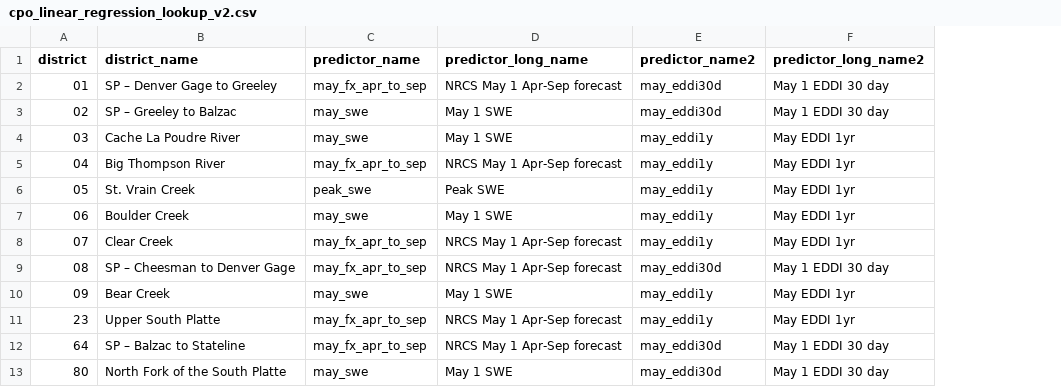
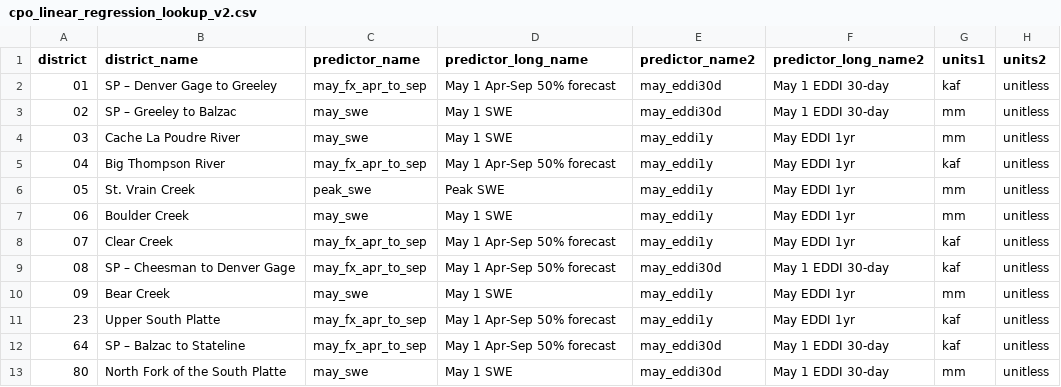
Before and after one commit to anguswg-ucsb/cpo_shiny, a CSV file: cpo_linear_regression_lookup_v2.csv, drawn as a sheet; the diff names each change by its address in the sheet, - before the commit and + after, or states it on an @@ line.

Commit message:
CHanged table text and other text on inputs panels, updated plots to use new year type data

```diff
--- a/cpo_linear_regression_lookup_v2.csv
+++ b/cpo_linear_regression_lookup_v2.csv
+column G (units1), rows 2-13: kaf | mm | mm | kaf | mm | mm | kaf | kaf | mm | kaf | kaf | mm
+column H (units2), rows 2-13: all unitless
-D2 (predictor_long_name): NRCS May 1 Apr-Sep forecast
+D2 (predictor_long_name): May 1 Apr-Sep 50% forecast
-F2:F3 (predictor_long_name2): May 1 EDDI 30 day
+F2:F3 (predictor_long_name2): May 1 EDDI 30-day
-D5 (predictor_long_name): NRCS May 1 Apr-Sep forecast
+D5 (predictor_long_name): May 1 Apr-Sep 50% forecast
-D8:D9 (predictor_long_name): NRCS May 1 Apr-Sep forecast
+D8:D9 (predictor_long_name): May 1 Apr-Sep 50% forecast
-F9 (predictor_long_name2): May 1 EDDI 30 day
+F9 (predictor_long_name2): May 1 EDDI 30-day
-D11:D12 (predictor_long_name): NRCS May 1 Apr-Sep forecast
+D11:D12 (predictor_long_name): May 1 Apr-Sep 50% forecast
-F12:F13 (predictor_long_name2): May 1 EDDI 30 day
+F12:F13 (predictor_long_name2): May 1 EDDI 30-day
```
Also changed, not shown: 9 other files.
